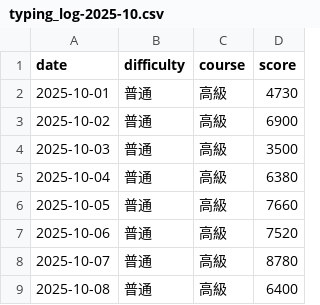
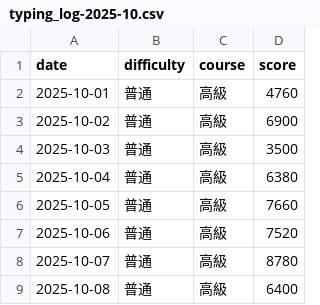
Before and after one commit to BUSTER916/susida-log, a CSV file: 2025/10/typing_log-2025-10.csv, drawn as a sheet.

Commit message:
Update typing_log-2025-10.csv

```diff
--- a/2025/10/typing_log-2025-10.csv
+++ b/2025/10/typing_log-2025-10.csv
@@ -1,3 +1,3 @@
 date,difficulty,course,score
-2025-10-01,普通,高級,4730
+2025-10-01,普通,高級,4760
 2025-10-02,普通,高級,6900
```
